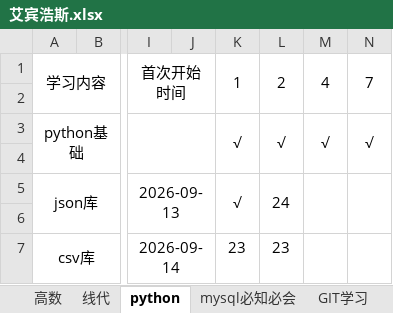
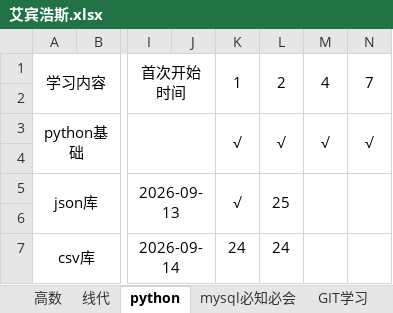
Before and after one commit to uKazuha/Note, an Excel workbook: 艾宾浩斯.xlsx, sheet python, drawn as a sheet; only a part is shown, gaps mark what is left out; values as stored, in another font and other column widths than the file's, no borders; the diff names each change by its address in the sheet, - before the commit and + after, or states it on an @@ line.

```diff
--- a/艾宾浩斯.xlsx (sheet python)
+++ b/艾宾浩斯.xlsx (sheet python)
-L5: 24
+L5: 25
-K7: 23
+K7: 24
-L7: 23
+L7: 24
```
Also changed, not shown: sheet 高数, sheet mysql必知必会, sheet GIT学习, sheet 线代, formulas that keep their value, 1 other file.
